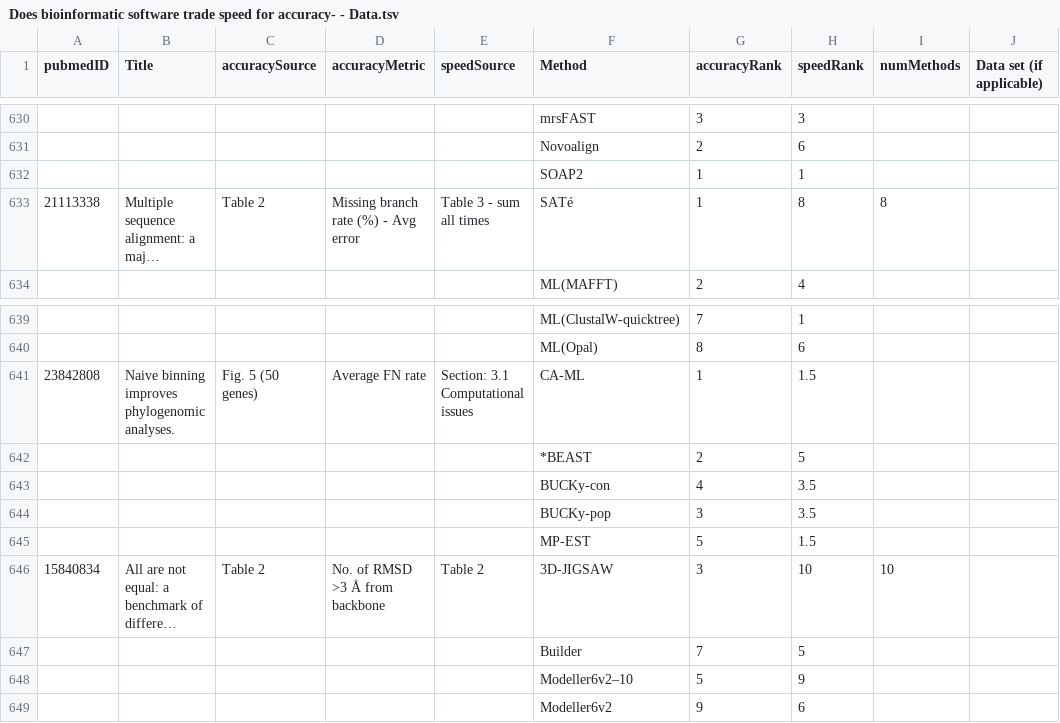
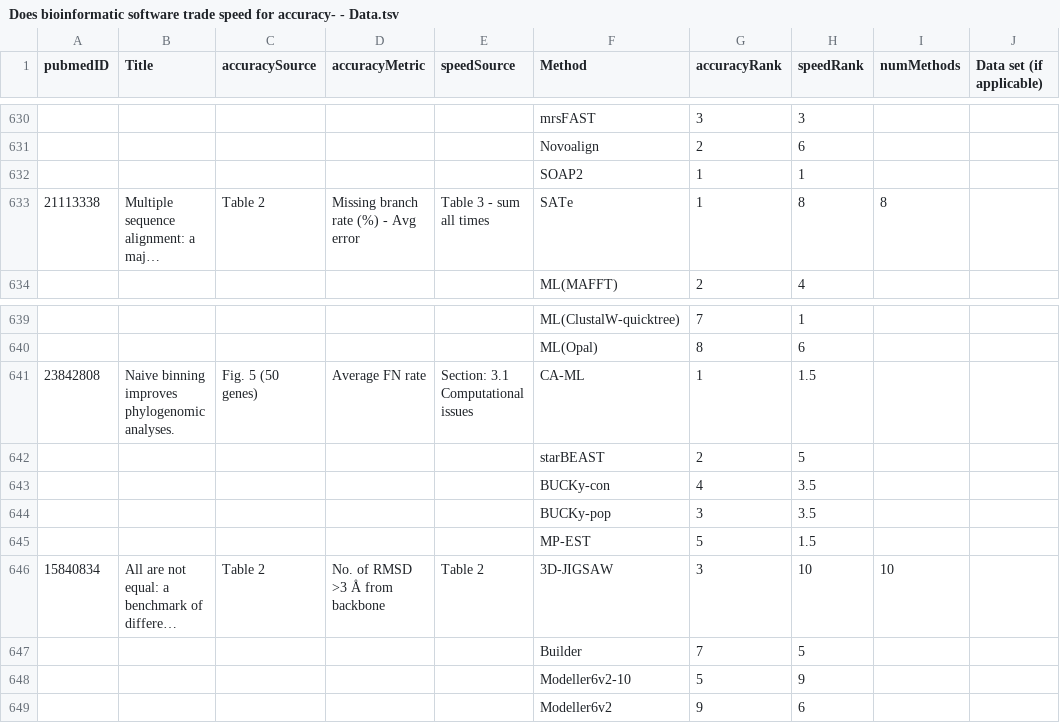
Before and after one commit to Gardner-BinfLab/speed-vs-accuracy-meta-analysis, a TSV file: data/Does bioinformatic software trade speed for accuracy- - Data.tsv, drawn as a sheet; only a part is shown, gaps mark what is left out; long unchanged cells end in …; the diff covers the shown part only; the diff names each change by its address in the sheet, - before the commit and + after, or states it on an @@ line.

```diff
--- a/data/Does bioinformatic software trade speed for accuracy- - Data.tsv
+++ b/data/Does bioinformatic software trade speed for accuracy- - Data.tsv
-F633 (Method): SATé
+F633 (Method): SATe
-F642 (Method): *BEAST
+F642 (Method): starBEAST
-F648 (Method): Modeller6v2–10
+F648 (Method): Modeller6v2-10
```
Also changed, not shown: 7 added rows and 8 edited cells elsewhere in this file, data/articleScores.tsv, data/checked-pmids.tsv, 12 other files.
